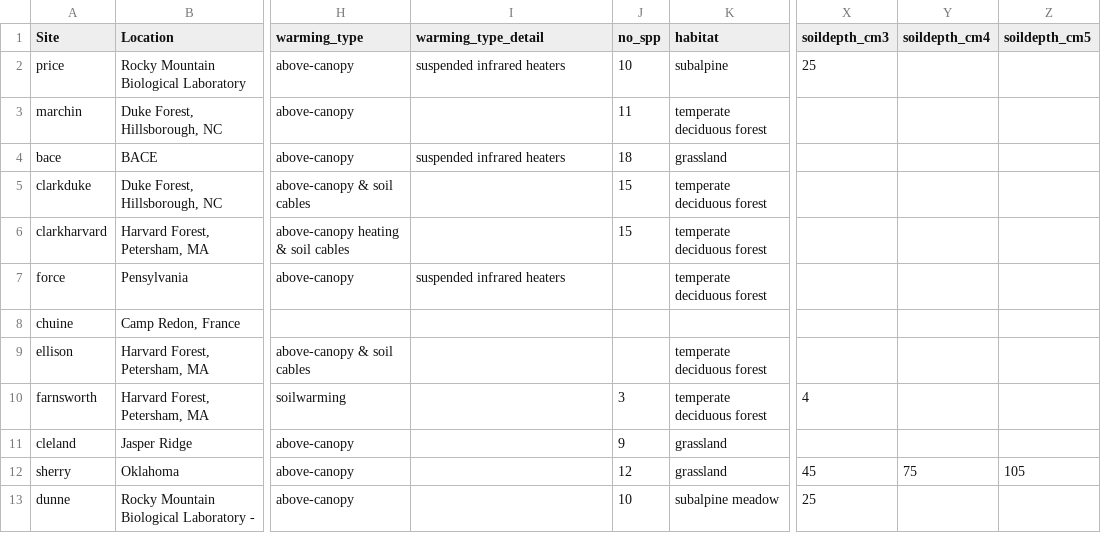
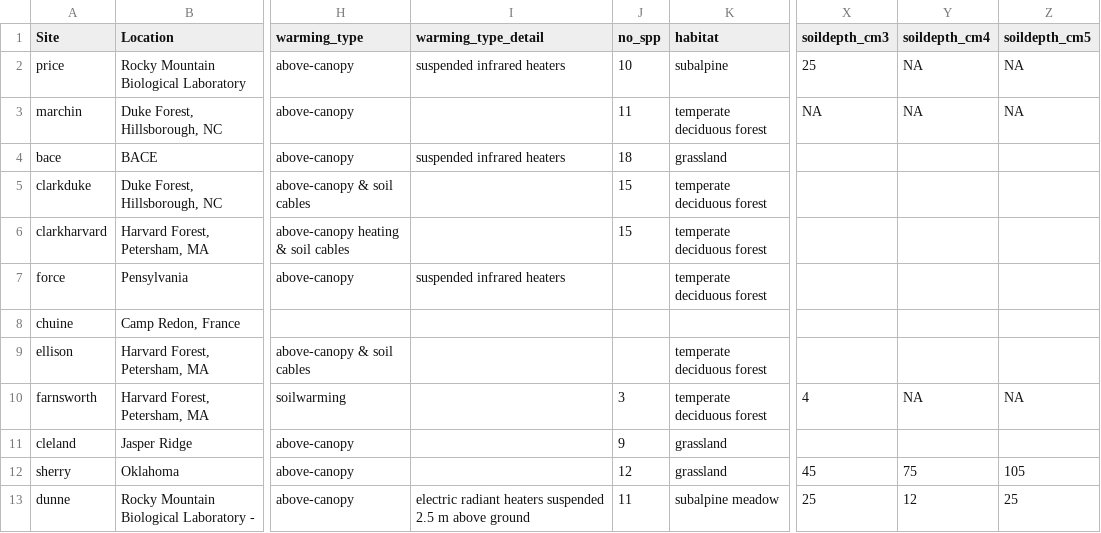
Before and after one commit to AileneKane/radcliffe, a CSV file: Experiments/expsiteinfo.csv, drawn as a sheet; only a part is shown, gaps mark what is left out; the diff names each change by its address in the sheet, - before the commit and + after, or states it on an @@ line.

```diff
--- a/Experiments/expsiteinfo.csv
+++ b/Experiments/expsiteinfo.csv
-Y2:Y3 (soildepth_cm4): (empty)
+Y2:Y3 (soildepth_cm4): NA
-Z2:Z3 (soildepth_cm5): (empty)
+Z2:Z3 (soildepth_cm5): NA
-X3 (soildepth_cm3): (empty)
+X3 (soildepth_cm3): NA
-Y10 (soildepth_cm4): (empty)
+Y10 (soildepth_cm4): NA
-Z10 (soildepth_cm5): (empty)
+Z10 (soildepth_cm5): NA
-I13 (warming_type_detail): (empty)
+I13 (warming_type_detail): electric radiant heaters suspended 2.5 m above ground
-J13 (no_spp): 10
+J13 (no_spp): 11
-Y13 (soildepth_cm4): (empty)
+Y13 (soildepth_cm4): 12
-Z13 (soildepth_cm5): (empty)
+Z13 (soildepth_cm5): 25
```
Also changed, not shown: taxonscrub.csv, 18 other files.
